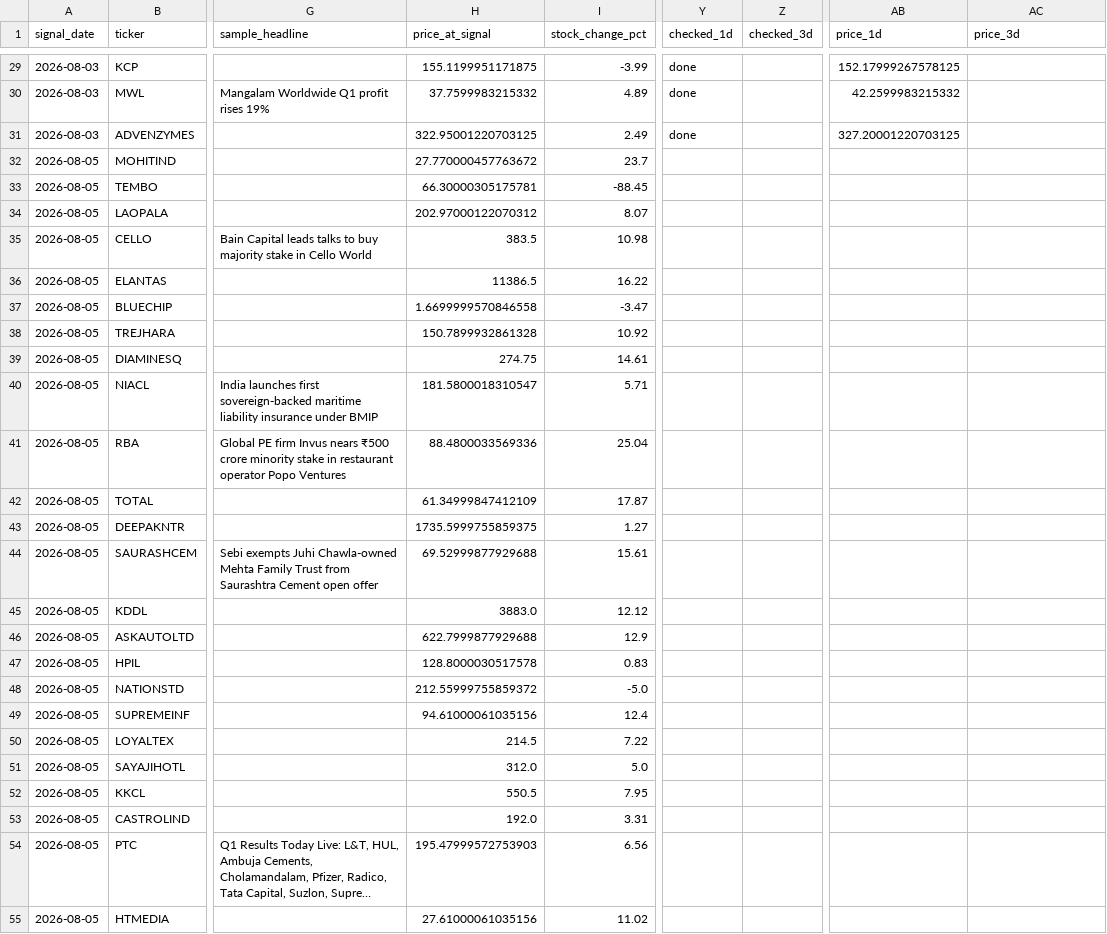
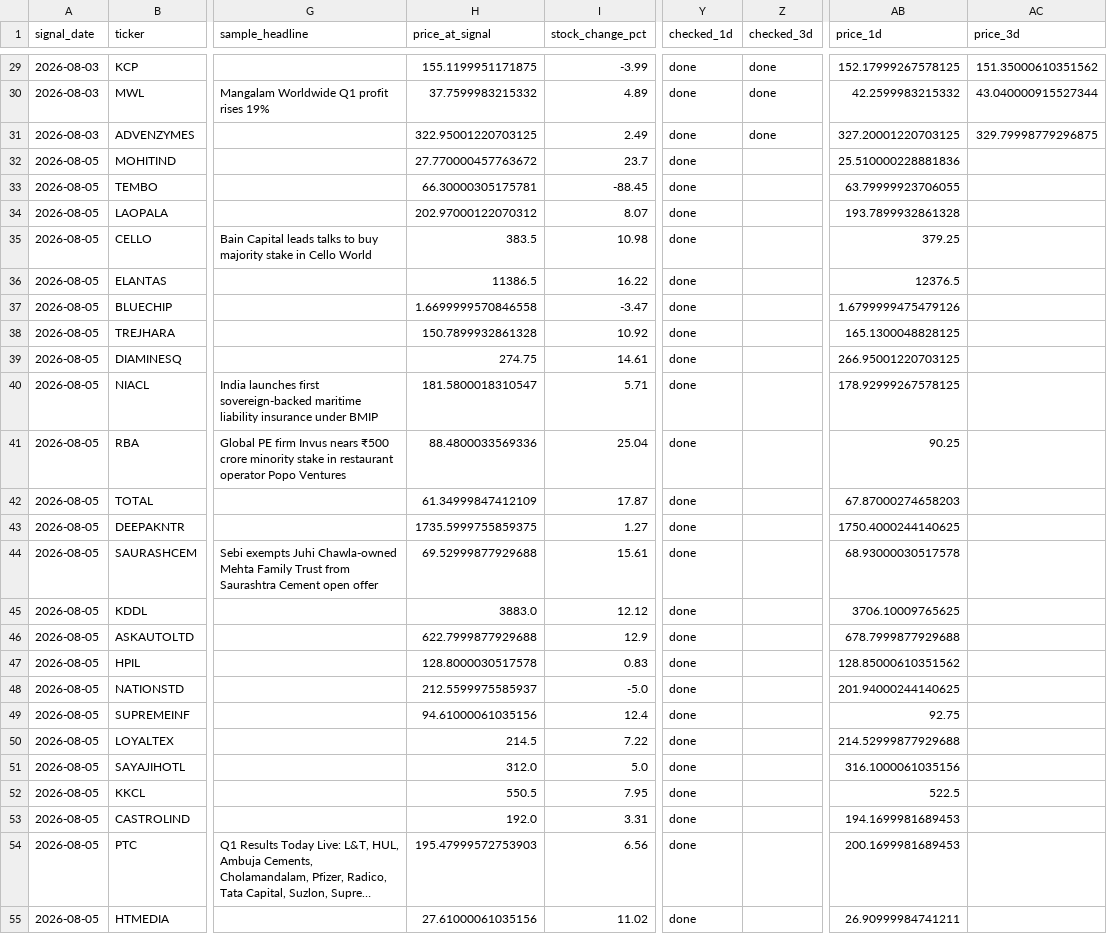
Before and after one commit to Dev8735/Real_Trade, a CSV file: data/signals_log.csv, drawn as a sheet; only a part is shown, gaps mark what is left out; long unchanged cells end in …; the diff covers the shown part only; the diff names each change by its address in the sheet, - before the commit and + after, or states it on an @@ line.

```diff
--- a/data/signals_log.csv
+++ b/data/signals_log.csv
-Z29:Z31 (checked_3d): (empty)
+Z29:Z31 (checked_3d): done
-AC29 (price_3d): (empty)
+AC29 (price_3d): 151.35000610351562
-AC30 (price_3d): (empty)
+AC30 (price_3d): 43.040000915527344
-AC31 (price_3d): (empty)
+AC31 (price_3d): 329.79998779296875
-Y32:Y55 (checked_1d): (empty)
+Y32:Y55 (checked_1d): done
-AB32 (price_1d): (empty)
+AB32 (price_1d): 25.510000228881836
-AB33 (price_1d): (empty)
+AB33 (price_1d): 63.79999923706055
-AB34 (price_1d): (empty)
+AB34 (price_1d): 193.7899932861328
-AB35 (price_1d): (empty)
+AB35 (price_1d): 379.25
-AB36 (price_1d): (empty)
+AB36 (price_1d): 12376.5
-AB37 (price_1d): (empty)
+AB37 (price_1d): 1.6799999475479126
-AB38 (price_1d): (empty)
+AB38 (price_1d): 165.1300048828125
-AB39 (price_1d): (empty)
+AB39 (price_1d): 266.95001220703125
-AB40 (price_1d): (empty)
+AB40 (price_1d): 178.92999267578125
-AB41 (price_1d): (empty)
+AB41 (price_1d): 90.25
-AB42 (price_1d): (empty)
+AB42 (price_1d): 67.87000274658203
-AB43 (price_1d): (empty)
+AB43 (price_1d): 1750.4000244140625
-AB44 (price_1d): (empty)
+AB44 (price_1d): 68.93000030517578
-AB45 (price_1d): (empty)
+AB45 (price_1d): 3706.10009765625
-AB46 (price_1d): (empty)
+AB46 (price_1d): 678.7999877929688
-AB47 (price_1d): (empty)
+AB47 (price_1d): 128.85000610351562
-H48 (price_at_signal): 212.55999755859372
+H48 (price_at_signal): 212.5599975585937
-AB48 (price_1d): (empty)
+AB48 (price_1d): 201.94000244140625
-AB49 (price_1d): (empty)
+AB49 (price_1d): 92.75
-AB50 (price_1d): (empty)
+AB50 (price_1d): 214.52999877929688
-AB51 (price_1d): (empty)
+AB51 (price_1d): 316.1000061035156
-AB52 (price_1d): (empty)
+AB52 (price_1d): 522.5
-AB53 (price_1d): (empty)
+AB53 (price_1d): 194.1699981689453
-AB54 (price_1d): (empty)
+AB54 (price_1d): 200.1699981689453
-AB55 (price_1d): (empty)
+AB55 (price_1d): 26.90999984741211
```
Also changed, not shown: 70 edited cells elsewhere in this file.
